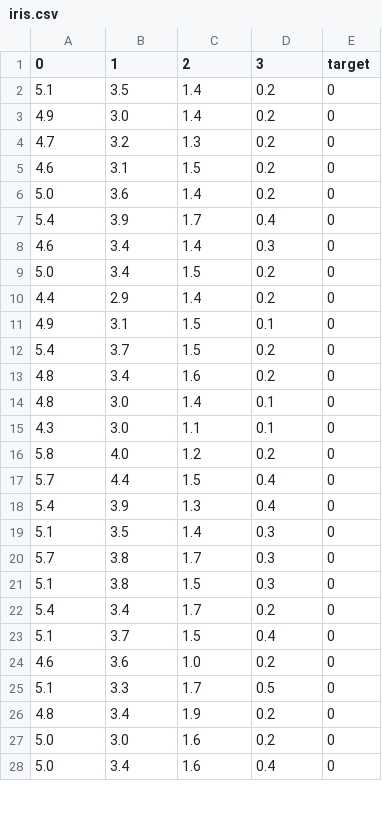
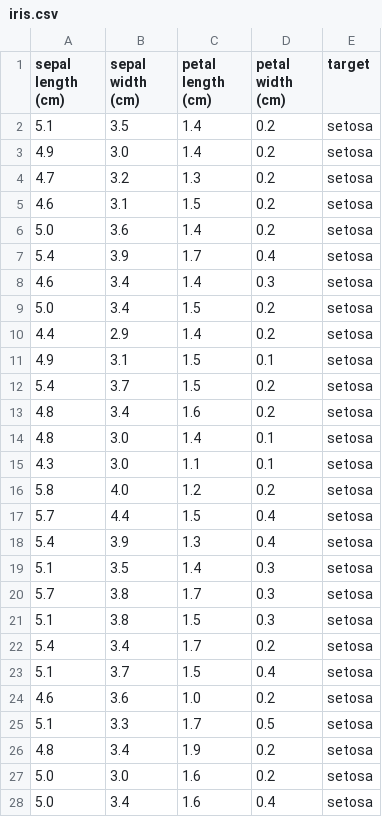
Before and after one commit to bdi2357/TreeGraphicalModel, a CSV file: iris.csv, drawn as a sheet; only a part is shown; the diff covers the shown part only.

```diff
--- a/iris.csv
+++ b/iris.csv
@@ -1,28 +1,28 @@
-0,1,2,3,target
-5.1,3.5,1.4,0.2,0
-4.9,3.0,1.4,0.2,0
-4.7,3.2,1.3,0.2,0
-4.6,3.1,1.5,0.2,0
-5.0,3.6,1.4,0.2,0
-5.4,3.9,1.7,0.4,0
-4.6,3.4,1.4,0.3,0
-5.0,3.4,1.5,0.2,0
-4.4,2.9,1.4,0.2,0
-4.9,3.1,1.5,0.1,0
-5.4,3.7,1.5,0.2,0
-4.8,3.4,1.6,0.2,0
-4.8,3.0,1.4,0.1,0
-4.3,3.0,1.1,0.1,0
-5.8,4.0,1.2,0.2,0
-5.7,4.4,1.5,0.4,0
-5.4,3.9,1.3,0.4,0
-5.1,3.5,1.4,0.3,0
-5.7,3.8,1.7,0.3,0
-5.1,3.8,1.5,0.3,0
-5.4,3.4,1.7,0.2,0
-5.1,3.7,1.5,0.4,0
-4.6,3.6,1.0,0.2,0
-5.1,3.3,1.7,0.5,0
-4.8,3.4,1.9,0.2,0
-5.0,3.0,1.6,0.2,0
-5.0,3.4,1.6,0.4,0
+sepal length (cm),sepal width (cm),petal length (cm),petal width (cm),target
+5.1,3.5,1.4,0.2,setosa
+4.9,3.0,1.4,0.2,setosa
+4.7,3.2,1.3,0.2,setosa
+4.6,3.1,1.5,0.2,setosa
+5.0,3.6,1.4,0.2,setosa
+5.4,3.9,1.7,0.4,setosa
+4.6,3.4,1.4,0.3,setosa
+5.0,3.4,1.5,0.2,setosa
+4.4,2.9,1.4,0.2,setosa
+4.9,3.1,1.5,0.1,setosa
+5.4,3.7,1.5,0.2,setosa
+4.8,3.4,1.6,0.2,setosa
+4.8,3.0,1.4,0.1,setosa
+4.3,3.0,1.1,0.1,setosa
+5.8,4.0,1.2,0.2,setosa
+5.7,4.4,1.5,0.4,setosa
+5.4,3.9,1.3,0.4,setosa
+5.1,3.5,1.4,0.3,setosa
+5.7,3.8,1.7,0.3,setosa
+5.1,3.8,1.5,0.3,setosa
+5.4,3.4,1.7,0.2,setosa
+5.1,3.7,1.5,0.4,setosa
+4.6,3.6,1.0,0.2,setosa
+5.1,3.3,1.7,0.5,setosa
+4.8,3.4,1.9,0.2,setosa
+5.0,3.0,1.6,0.2,setosa
+5.0,3.4,1.6,0.4,setosa
```
Also changed, not shown: 123 edited cells elsewhere in this file, 4 other files.
